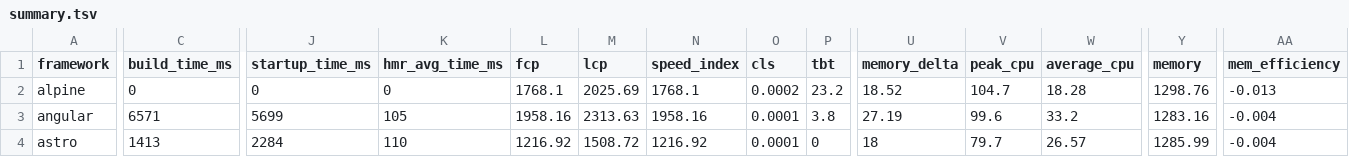
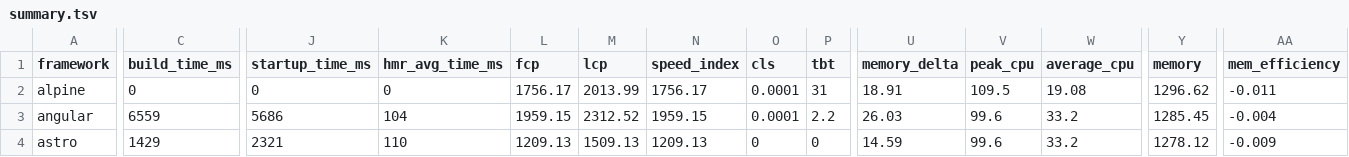
Before and after one commit to nigrosimone/framework-benchmarks, a TSV file: summary/summary.tsv, drawn as a sheet; only a part is shown, gaps mark what is left out; the diff covers the shown part only; the diff names each change by its address in the sheet, - before the commit and + after, or states it on an @@ line.

```diff
--- a/summary/summary.tsv
+++ b/summary/summary.tsv
-L2 (fcp): 1768.1
+L2 (fcp): 1756.17
-M2 (lcp): 2025.69
+M2 (lcp): 2013.99
-N2 (speed_index): 1768.1
+N2 (speed_index): 1756.17
-O2 (cls): 0.0002
+O2 (cls): 0.0001
-P2 (tbt): 23.2
+P2 (tbt): 31
-U2 (memory_delta): 18.52
+U2 (memory_delta): 18.91
-V2 (peak_cpu): 104.7
+V2 (peak_cpu): 109.5
-W2 (average_cpu): 18.28
+W2 (average_cpu): 19.08
-Y2 (memory): 1298.76
+Y2 (memory): 1296.62
-AA2 (mem_efficiency): -0.013
+AA2 (mem_efficiency): -0.011
-C3 (build_time_ms): 6571
+C3 (build_time_ms): 6559
-J3 (startup_time_ms): 5699
+J3 (startup_time_ms): 5686
-K3 (hmr_avg_time_ms): 105
+K3 (hmr_avg_time_ms): 104
-L3 (fcp): 1958.16
+L3 (fcp): 1959.15
-M3 (lcp): 2313.63
+M3 (lcp): 2312.52
-N3 (speed_index): 1958.16
+N3 (speed_index): 1959.15
-P3 (tbt): 3.8
+P3 (tbt): 2.2
-U3 (memory_delta): 27.19
+U3 (memory_delta): 26.03
-Y3 (memory): 1283.16
+Y3 (memory): 1285.45
-C4 (build_time_ms): 1413
+C4 (build_time_ms): 1429
-J4 (startup_time_ms): 2284
+J4 (startup_time_ms): 2321
-L4 (fcp): 1216.92
+L4 (fcp): 1209.13
-M4 (lcp): 1508.72
+M4 (lcp): 1509.13
-N4 (speed_index): 1216.92
+N4 (speed_index): 1209.13
-O4 (cls): 0.0001
+O4 (cls): 0
-U4 (memory_delta): 18
+U4 (memory_delta): 14.59
-V4 (peak_cpu): 79.7
+V4 (peak_cpu): 99.6
-W4 (average_cpu): 26.57
+W4 (average_cpu): 33.2
-Y4 (memory): 1285.99
+Y4 (memory): 1278.12
-AA4 (mem_efficiency): -0.004
+AA4 (mem_efficiency): -0.009
```
Also changed, not shown: 130 edited cells elsewhere in this file, 25 other files.
